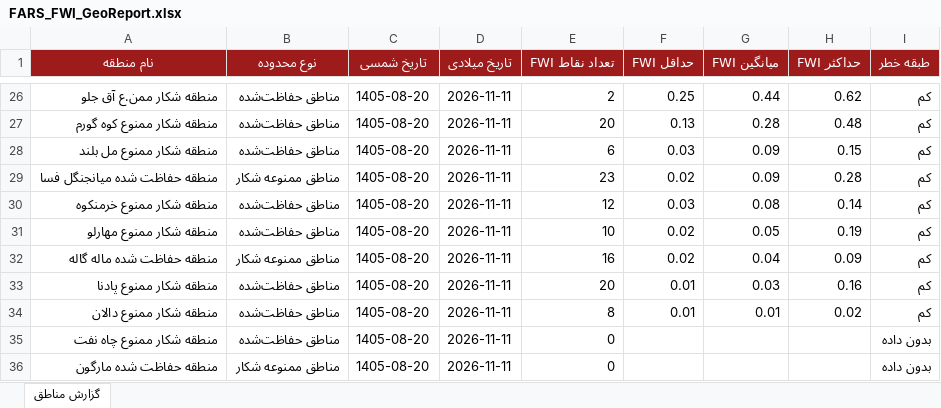
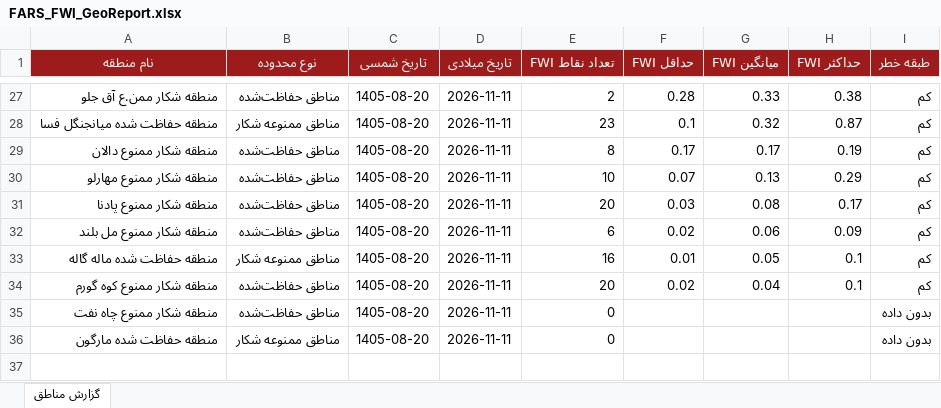
Before and after one commit to hashempoorsadegh214-prog/FARS-FWI, an Excel workbook: data/FARS_FWI_GeoReport.xlsx, sheet گزارش مناطق, drawn as a sheet; only a part is shown, gaps mark what is left out; values as stored, in another font and other column widths than the file's, no borders; conditional formats not drawn; removed rows and columns are numbered as before the commit, all else as after; the diff covers the shown part only; the diff names each change by its address in the sheet, - before the commit and + after, or states it on an @@ line.

```diff
--- a/data/FARS_FWI_GeoReport.xlsx (sheet گزارش مناطق)
+++ b/data/FARS_FWI_GeoReport.xlsx (sheet گزارش مناطق)
-F27 (حداقل FWI): 0.25
+F27 (حداقل FWI): 0.28
-G27 (میانگین FWI): 0.44
+G27 (میانگین FWI): 0.33
-H27 (حداکثر FWI): 0.62
+H27 (حداکثر FWI): 0.38
-row 27: منطقه شکار ممنوع کوه گورم | مناطق حفاظت‌شده | 1405-08-20 | 2026-11-11 | 20 | 0.13 | 0.28 | 0.48 | کم
-row 28: منطقه شکار ممنوع مل بلند | مناطق حفاظت‌شده | 1405-08-20 | 2026-11-11 | 6 | 0.03 | 0.09 | 0.15 | کم
-F28 (حداقل FWI): 0.02
+F28 (حداقل FWI): 0.1
-G28 (میانگین FWI): 0.09
+G28 (میانگین FWI): 0.32
-H28 (حداکثر FWI): 0.28
+H28 (حداکثر FWI): 0.87
-row 30: منطقه شکار ممنوع خرمنکوه | مناطق حفاظت‌شده | 1405-08-20 | 2026-11-11 | 12 | 0.03 | 0.08 | 0.14 | کم
+row 29: منطقه شکار ممنوع دالان | مناطق حفاظت‌شده | 1405-08-20 | 2026-11-11 | 8 | 0.17 | 0.17 | 0.19 | کم
-F30 (حداقل FWI): 0.02
+F30 (حداقل FWI): 0.07
-G30 (میانگین FWI): 0.05
+G30 (میانگین FWI): 0.13
-H30 (حداکثر FWI): 0.19
+H30 (حداکثر FWI): 0.29
+row 31: منطقه شکار ممنوع پادنا | مناطق حفاظت‌شده | 1405-08-20 | 2026-11-11 | 20 | 0.03 | 0.08 | 0.17 | کم
+row 32: منطقه شکار ممنوع مل بلند | مناطق حفاظت‌شده | 1405-08-20 | 2026-11-11 | 6 | 0.02 | 0.06 | 0.09 | کم
-F33 (حداقل FWI): 0.02
+F33 (حداقل FWI): 0.01
-G33 (میانگین FWI): 0.04
+G33 (میانگین FWI): 0.05
-H33 (حداکثر FWI): 0.09
+H33 (حداکثر FWI): 0.1
-A34 (نام منطقه): منطقه شکار ممنوع پادنا
+A34 (نام منطقه): منطقه شکار ممنوع کوه گورم
-F34 (حداقل FWI): 0.01
+F34 (حداقل FWI): 0.02
-G34 (میانگین FWI): 0.03
+G34 (میانگین FWI): 0.04
-H34 (حداکثر FWI): 0.16
+H34 (حداکثر FWI): 0.1
-row 34: منطقه شکار ممنوع دالان | مناطق حفاظت‌شده | 1405-08-20 | 2026-11-11 | 8 | 0.01 | 0.01 | 0.02 | کم
```
Also changed, not shown: 12 added rows, 11 removed rows and 44 edited cells elsewhere in this sheet, 1 other file.
